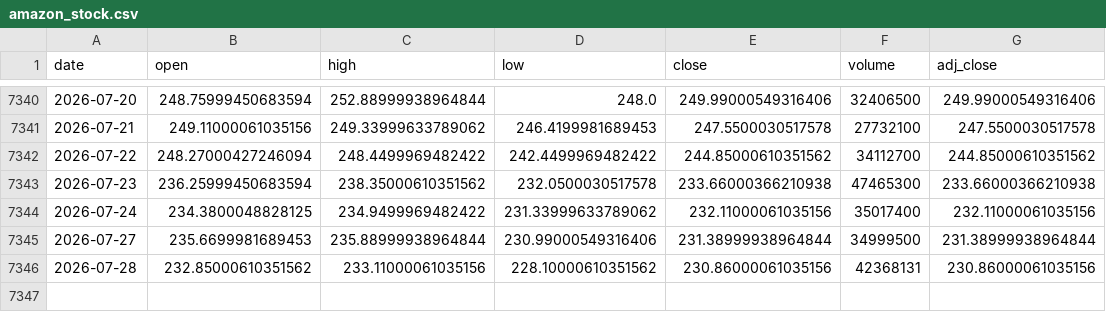
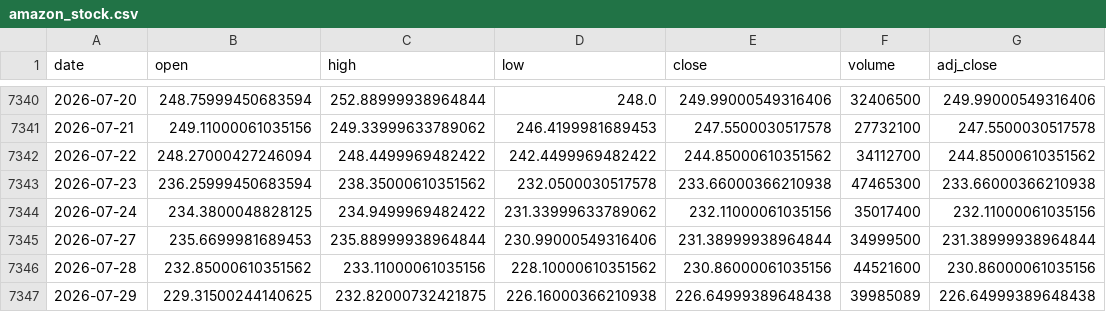
Before and after one commit to Karthik0809/Amazon-Stock-Dashboard, a CSV file: amazon_stock.csv, drawn as a sheet; only a part is shown, gaps mark what is left out.

```diff
--- a/amazon_stock.csv
+++ b/amazon_stock.csv
@@ -7345,2 +7345,3 @@ date,open,high,low,close,volume,adj_close
 2026-07-27,235.6699981689453,235.88999938964844,230.99000549316406,231.38999938964844,34999500,231.38999938964844
-2026-07-28,232.85000610351562,233.11000061035156,228.10000610351562,230.86000061035156,42368131,230.86000061035156
+2026-07-28,232.85000610351562,233.11000061035156,228.10000610351562,230.86000061035156,44521600,230.86000061035156
+2026-07-29,229.31500244140625,232.82000732421875,226.16000366210938,226.64999389648438,39985089,226.64999389648438
```
